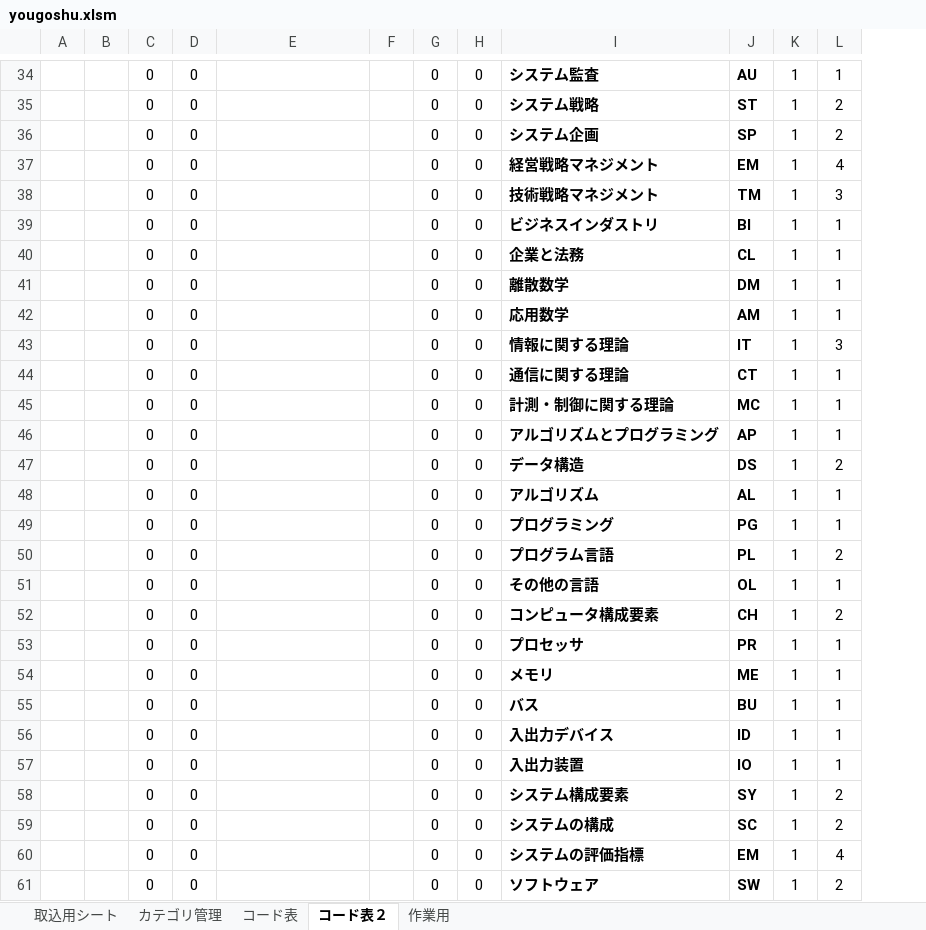
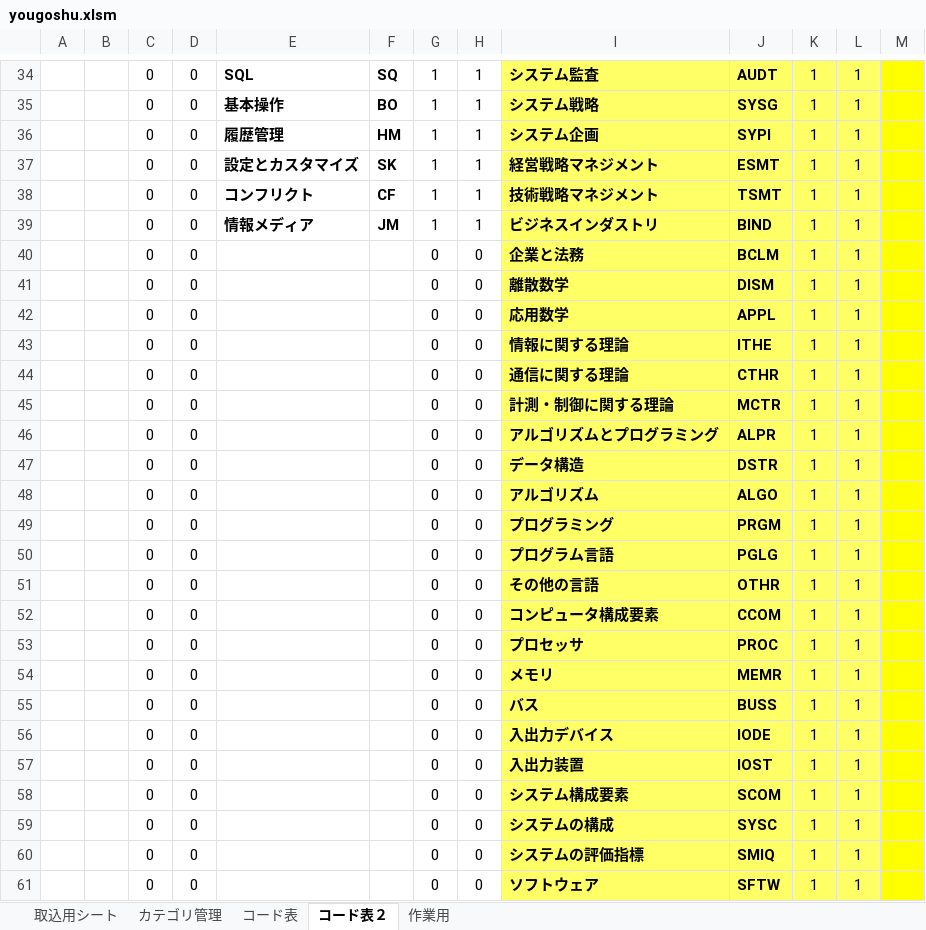
Before and after one commit to clann-jill-rui/GitProject, an Excel workbook: 用語集＿EX/yougoshu.xlsm, sheet コード表２, drawn as a sheet; only a part is shown, gaps mark what is left out; values as stored, in another font and other column widths than the file's, no borders; conditional formats not drawn; removed rows and columns are numbered as before the commit, all else as after; the diff covers the shown part only; the diff names each change by its address in the sheet, - before the commit and + after, or states it on an @@ line.

```diff
--- a/用語集＿EX/yougoshu.xlsm (sheet コード表２)
+++ b/用語集＿EX/yougoshu.xlsm (sheet コード表２)
-column J, row 34: AU; rows 39-61: BI | CL | DM | AM | IT | CT | MC | AP | DS | AL | PG | PL | OL | CH | PR | ME | BU | ID | IO | SY | SC | EM | SW
+column J, row 34: AUDT; rows 39-61: BIND | BCLM | DISM | APPL | ITHE | CTHR | MCTR | ALPR | DSTR | ALGO | PRGM | PGLG | OTHR | CCOM | PROC | MEMR | BUSS | IODE | IOST | SCOM | SYSC | SMIQ | SFTW
+column M, empty
-E34: (empty)
+E34: SQL
-F34: (empty)
+F34: SQ
-G34: 0
+G34: 1
-H34: 0
+H34: 1
-I34 fill: none
+I34 fill: #FFFF66
-K34:L34 fill: none
+K34:L34 fill: #FFFF66
-row 35:  |  | 0 | 0 |  |  | 0 | 0 | システム戦略 | ST | 1 | 2
-row 36:  |  | 0 | 0 |  |  | 0 | 0 | システム企画 | SP | 1 | 2
-row 37:  |  | 0 | 0 |  |  | 0 | 0 | 経営戦略マネジメント | EM | 1 | 4
-row 38:  |  | 0 | 0 |  |  | 0 | 0 | 技術戦略マネジメント | TM | 1 | 3
+row 35:  |  | 0 | 0 | 基本操作 | BO | 1 | 1 | システム戦略 | SYSG | 1 | 1
+row 36:  |  | 0 | 0 | 履歴管理 | HM | 1 | 1 | システム企画 | SYPI | 1 | 1
+row 37:  |  | 0 | 0 | 設定とカスタマイズ | SK | 1 | 1 | 経営戦略マネジメント | ESMT | 1 | 1
+row 38:  |  | 0 | 0 | コンフリクト | CF | 1 | 1 | 技術戦略マネジメント | TSMT | 1 | 1
-E39: (empty)
+E39: 情報メディア
-F39: (empty)
+F39: JM
-G39: 0
+G39: 1
-H39: 0
+H39: 1
-I39:I61 fill: none
+I39:I61 fill: #FFFF66
-K39:L61 fill: none
+K39:L61 fill: #FFFF66
-L43: 3
+L43: 1
-L47: 2
+L47: 1
-L50: 2
+L50: 1
-L52: 2
+L52: 1
-L58:L59: 2
+L58:L59: 1
-L60: 4
+L60: 1
-L61: 2
+L61: 1
```
Also changed, not shown: 37 added rows, 32 removed rows, 94 edited cells and cell formats elsewhere in this sheet, sheet コード表, sheet カテゴリ管理, formulas that keep their value, hidden cells, 4 other files.
